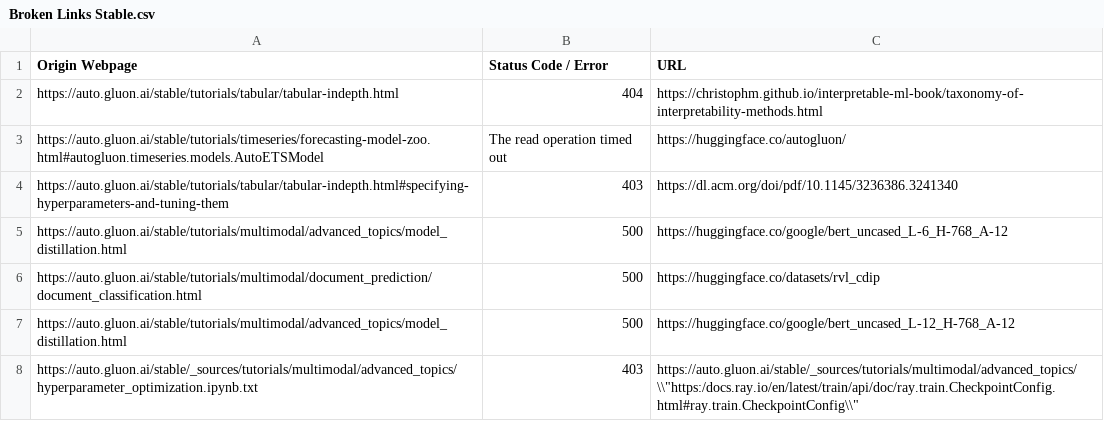
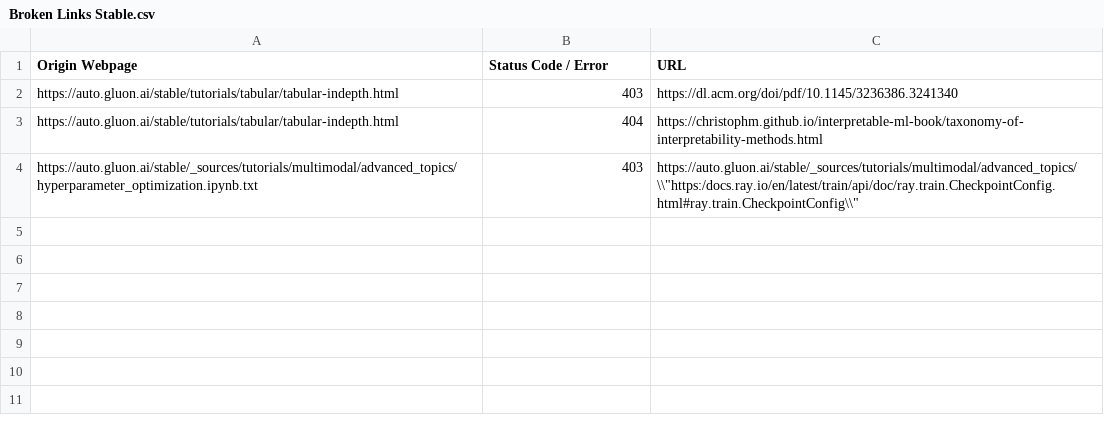
Before and after one commit to autogluon/autogluon-brokenlinks, a CSV file: Broken Links Stable.csv, drawn as a sheet; removed rows and columns are numbered as before the commit, all else as after; the diff names each change by its address in the sheet, - before the commit and + after, or states it on an @@ line.

```diff
--- a/Broken Links Stable.csv
+++ b/Broken Links Stable.csv
+row 2: https://auto.gluon.ai/stable/tutorials/tabular/tabular-indepth.html | 403 | https://dl.acm.org/doi/pdf/10.1145/3236386.3241340
-row 3: https://auto.gluon.ai/stable/tutorials/timeseries/forecasting-model-zoo.html#autogluon.timeseries.models.AutoETSModel | The read operation timed out | https://huggingface.co/autogluon/
-row 4: https://auto.gluon.ai/stable/tutorials/tabular/tabular-indepth.html#specifying-hyperparameters-and-tuning-them | 403 | https://dl.acm.org/doi/pdf/10.1145/3236386.3241340
-row 5: https://auto.gluon.ai/stable/tutorials/multimodal/advanced_topics/model_distillation.html | 500 | https://huggingface.co/google/bert_uncased_L-6_H-768_A-12
-row 6: https://auto.gluon.ai/stable/tutorials/multimodal/document_prediction/document_classification.html | 500 | https://huggingface.co/datasets/rvl_cdip
-row 7: https://auto.gluon.ai/stable/tutorials/multimodal/advanced_topics/model_distillation.html | 500 | https://huggingface.co/google/bert_uncased_L-12_H-768_A-12
```
Also changed, not shown: Broken Links Dev.csv.
